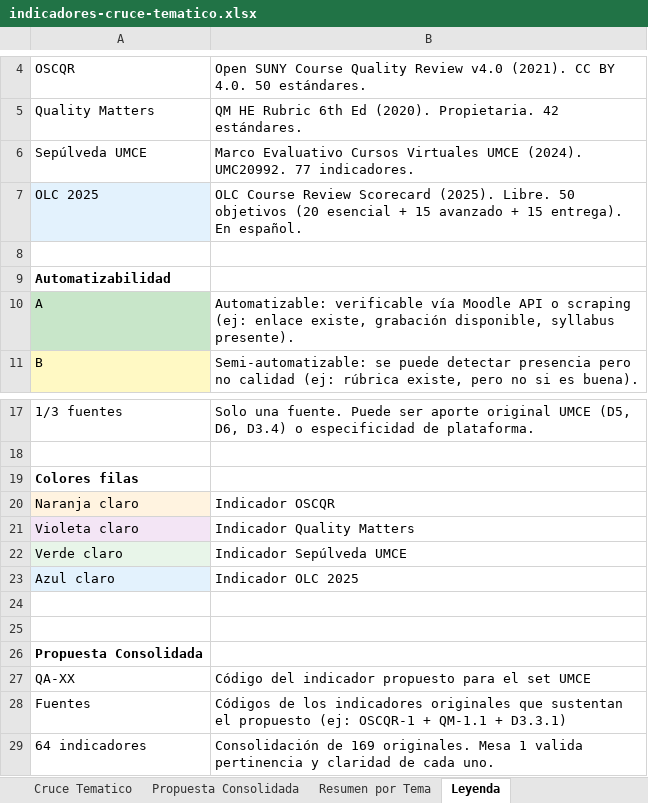
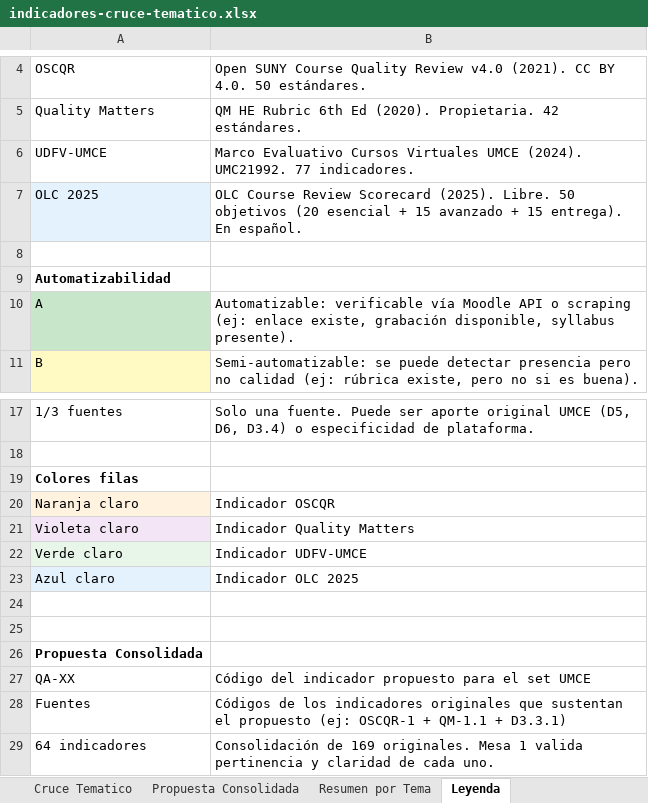
Before and after one commit to derj90/umce-online, an Excel workbook: docs/espacio-aprendizaje/indicadores-cruce-tematico.xlsx, sheet Leyenda, drawn as a sheet; only a part is shown, gaps mark what is left out; values as stored, in another font and other column widths than the file's, no borders; removed rows and columns are numbered as before the commit, all else as after; the diff names each change by its address in the sheet, - before the commit and + after, or states it on an @@ line.

```diff
--- a/docs/espacio-aprendizaje/indicadores-cruce-tematico.xlsx (sheet Leyenda)
+++ b/docs/espacio-aprendizaje/indicadores-cruce-tematico.xlsx (sheet Leyenda)
-row 6: Sepúlveda UMCE | Marco Evaluativo Cursos Virtuales UMCE (2024). UMC20992. 77 indicadores.
+row 6: UDFV-UMCE | Marco Evaluativo Cursos Virtuales UMCE (2024). UMC21992. 77 indicadores.
-B22: Indicador Sepúlveda UMCE
+B22: Indicador UDFV-UMCE
```
Also changed, not shown: sheet Cruce Tematico, 6 other files.
